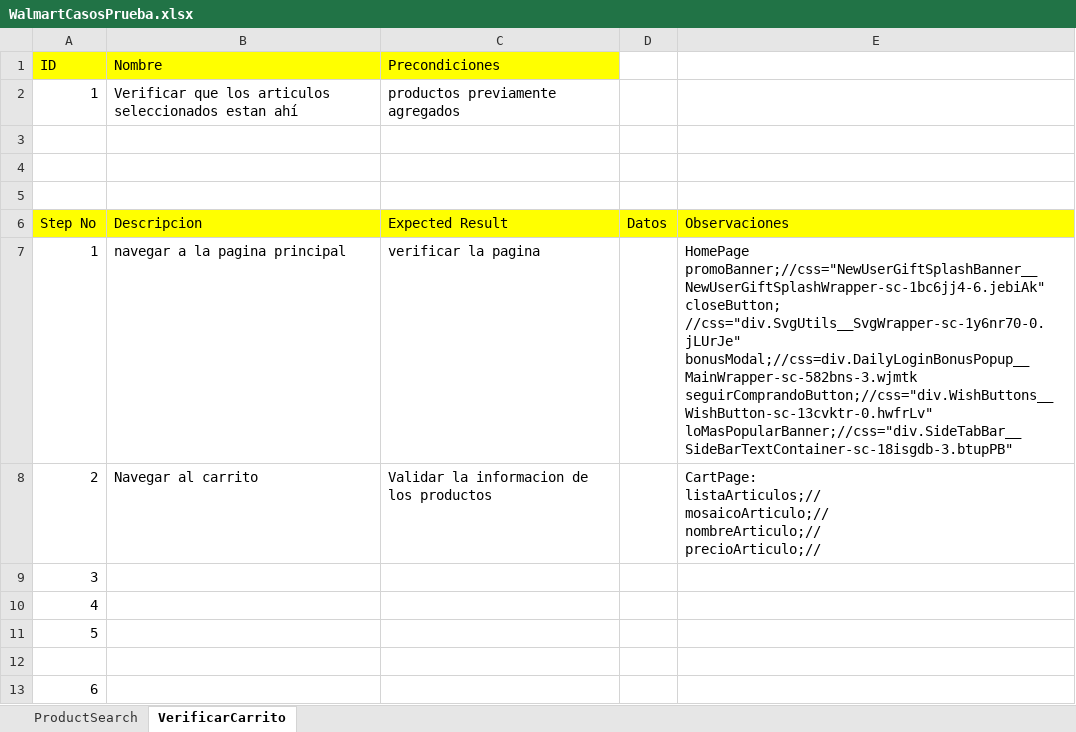
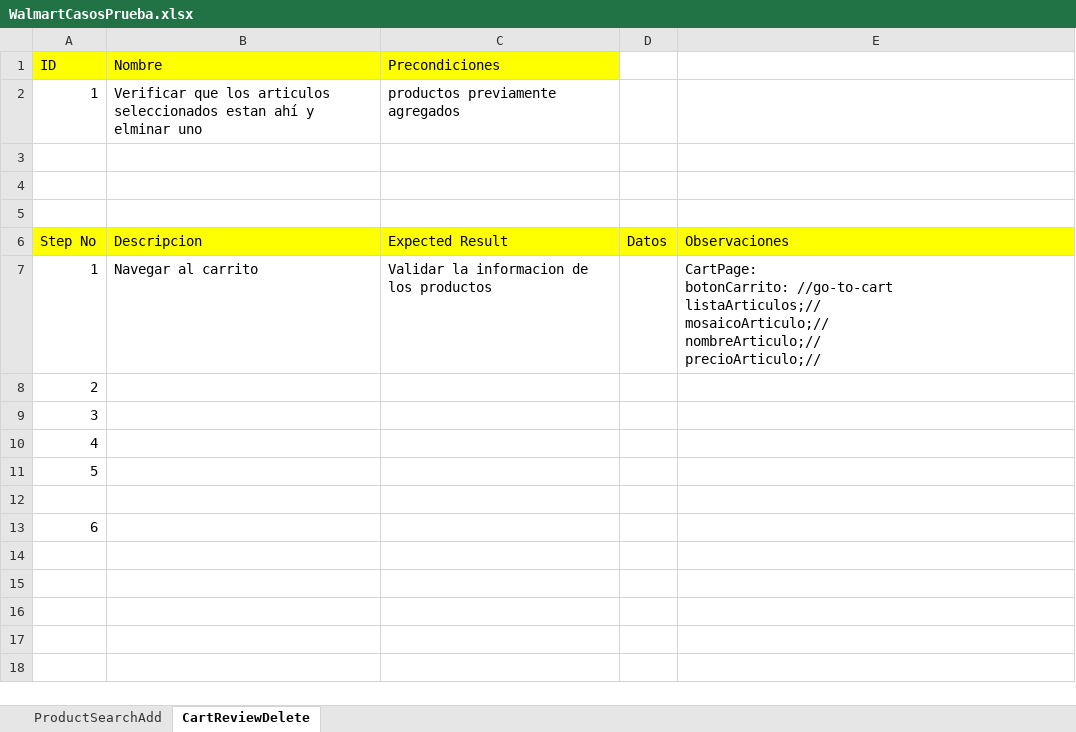
Before and after one commit to karlalopaz/FinalProject, an Excel workbook: WalmartCasosPrueba.xlsx, sheet CartReviewDelete, drawn as a sheet; values as stored, in another font and other column widths than the file's, no borders; removed rows and columns are numbered as before the commit, all else as after; ↵ is a line break in a cell; the diff names each change by its address in the sheet, - before the commit and + after, or states it on an @@ line.

```diff
--- a/WalmartCasosPrueba.xlsx (sheet CartReviewDelete)
+++ b/WalmartCasosPrueba.xlsx (sheet CartReviewDelete)
-sheet tab: ProductSearch
+sheet tab: ProductSearchAdd
-sheet tab: VerificarCarrito
+sheet tab: CartReviewDelete
-B2 (Nombre): …estan ahí
+B2 (Nombre): …estan ahí y elminar uno
-row 7: 1 | navegar a la pagina principal | verificar la pagina |  | HomePage ↵ promoBanner;//css="NewUserGiftSplashBanner__NewUserGiftSplashWrapper-sc-1bc6jj4-6.jebiAk" ↵ closeButton; //css="div.SvgUtils__SvgWrapper-sc-1y6nr70-0.jLUrJe" ↵ bonusModal;//css=div.DailyLoginBonusPopup__MainWrapper-sc-582bns-3.wjmtk ↵ seguirComprandoButton;//css="div.WishButtons__WishButton-sc-13cvktr-0.hwfrLv" ↵ loMasPopularBanner;//css="div.SideTabBar__SideBarTextContainer-sc-18isgdb-3.btupPB"
-A7 (ID): 2
+A7 (ID): 1
-E7: CartPage: ↵ listaArticulos;// ↵ mosaicoArticulo;//…
+E7: CartPage: ↵ botonCarrito: //go-to-cart ↵ listaArticulos;// ↵ mosaicoArticulo;//…
+row 8: 2
```
Also changed, not shown: sheet ProductSearchAdd, 21 other files.
